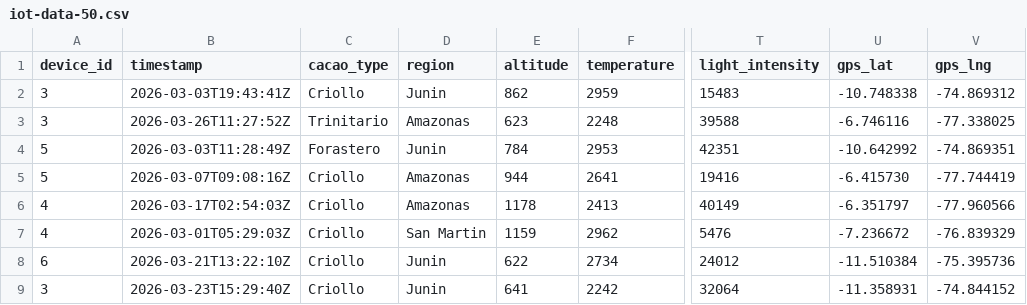
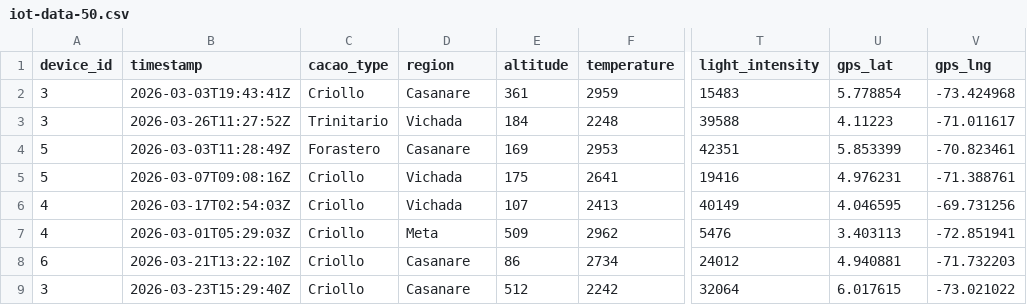
Before and after one commit to JulioMCruz/Cocoa-Ledger, a CSV file: app/public/iot-data-50.csv, drawn as a sheet; only a part is shown, gaps mark what is left out; the diff covers the shown part only; the diff names each change by its address in the sheet, - before the commit and + after, or states it on an @@ line.

```diff
--- a/app/public/iot-data-50.csv
+++ b/app/public/iot-data-50.csv
-D2 (region): Junin
+D2 (region): Casanare
-E2 (altitude): 862
+E2 (altitude): 361
-U2 (gps_lat): -10.748338
+U2 (gps_lat): 5.778854
-V2 (gps_lng): -74.869312
+V2 (gps_lng): -73.424968
-D3 (region): Amazonas
+D3 (region): Vichada
-E3 (altitude): 623
+E3 (altitude): 184
-U3 (gps_lat): -6.746116
+U3 (gps_lat): 4.11223
-V3 (gps_lng): -77.338025
+V3 (gps_lng): -71.011617
-D4 (region): Junin
+D4 (region): Casanare
-E4 (altitude): 784
+E4 (altitude): 169
-U4 (gps_lat): -10.642992
+U4 (gps_lat): 5.853399
-V4 (gps_lng): -74.869351
+V4 (gps_lng): -70.823461
-D5:D6 (region): Amazonas
+D5:D6 (region): Vichada
-E5 (altitude): 944
+E5 (altitude): 175
-U5 (gps_lat): -6.415730
+U5 (gps_lat): 4.976231
-V5 (gps_lng): -77.744419
+V5 (gps_lng): -71.388761
-E6 (altitude): 1178
+E6 (altitude): 107
-U6 (gps_lat): -6.351797
+U6 (gps_lat): 4.046595
-V6 (gps_lng): -77.960566
+V6 (gps_lng): -69.731256
-D7 (region): San Martin
+D7 (region): Meta
-E7 (altitude): 1159
+E7 (altitude): 509
-U7 (gps_lat): -7.236672
+U7 (gps_lat): 3.403113
-V7 (gps_lng): -76.839329
+V7 (gps_lng): -72.851941
-D8:D9 (region): Junin
+D8:D9 (region): Casanare
-E8 (altitude): 622
+E8 (altitude): 86
-U8 (gps_lat): -11.510384
+U8 (gps_lat): 4.940881
-V8 (gps_lng): -75.395736
+V8 (gps_lng): -71.732203
-E9 (altitude): 641
+E9 (altitude): 512
-U9 (gps_lat): -11.358931
+U9 (gps_lat): 6.017615
-V9 (gps_lng): -74.844152
+V9 (gps_lng): -73.021022
```
Also changed, not shown: 168 edited cells elsewhere in this file, app/public/iot-data-100.csv, app/public/iot-data-test.csv, 8 other files.
